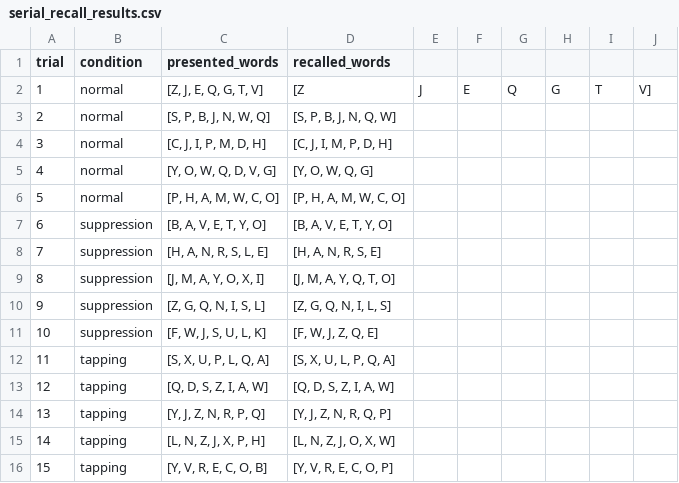
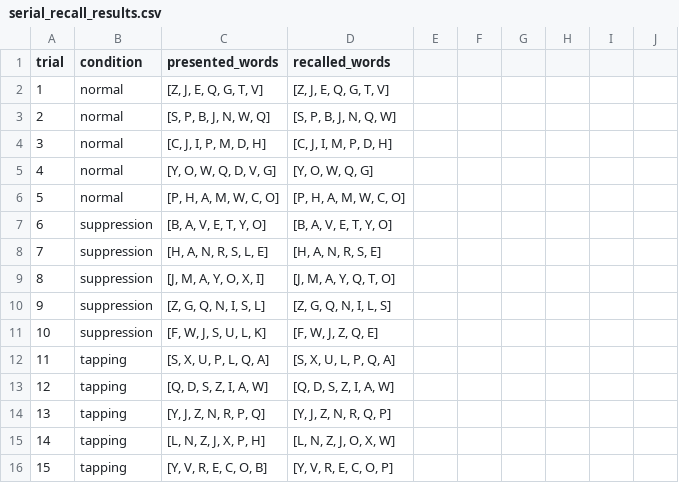
Before and after one commit to OliverJessen/AI-HC-Project1, a CSV file: Experiment_Output/serial_recall_results.csv, drawn as a sheet.

```diff
--- a/Experiment_Output/serial_recall_results.csv
+++ b/Experiment_Output/serial_recall_results.csv
@@ -1,3 +1,3 @@
 trial, condition, presented_words, recalled_words
-1,normal,"[Z, J, E, Q, G, T, V]",[Z, J, E, Q, G, T, V]
+1,normal,"[Z, J, E, Q, G, T, V]","[Z, J, E, Q, G, T, V]"
 2,normal,"[S, P, B, J, N, W, Q]","[S, P, B, J, N, Q, W]"
```
Also changed, not shown: Experiment_Output/free_recall_results.csv.
